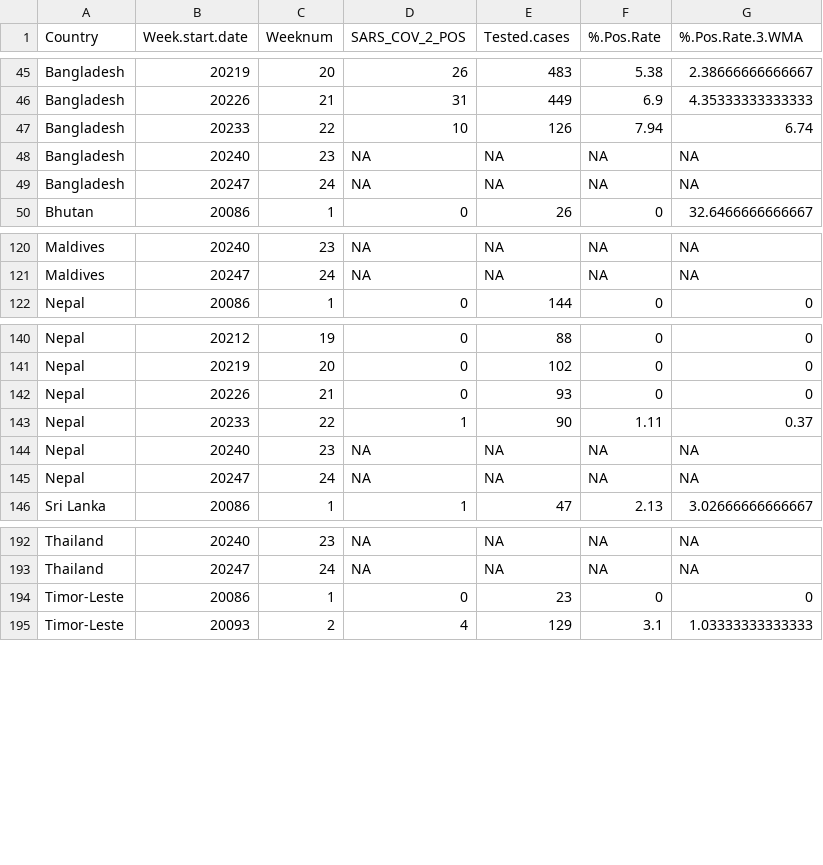
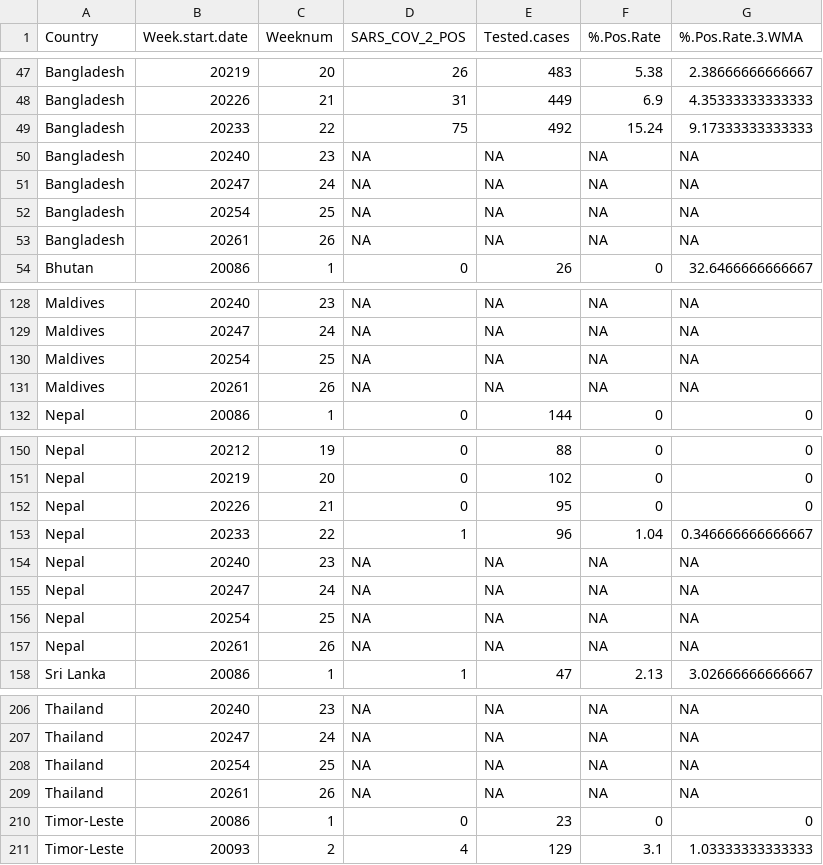
Before and after one commit to Dhihram/WHO_SEAR, a CSV file: Dat/covid_sentinel.csv, drawn as a sheet; only a part is shown, gaps mark what is left out; the diff covers the shown part only.

```diff
--- a/Dat/covid_sentinel.csv
+++ b/Dat/covid_sentinel.csv
@@ -46,5 +48,7 @@
 "Bangladesh",20226,21,31,449,6.9,4.35333333333333
-"Bangladesh",20233,22,10,126,7.94,6.74
+"Bangladesh",20233,22,75,492,15.24,9.17333333333333
 "Bangladesh",20240,23,NA,NA,NA,NA
 "Bangladesh",20247,24,NA,NA,NA,NA
+"Bangladesh",20254,25,NA,NA,NA,NA
+"Bangladesh",20261,26,NA,NA,NA,NA
 "Bhutan",20086,1,0,26,0,32.6466666666667
@@ -121,2 +129,4 @@
 "Maldives",20247,24,NA,NA,NA,NA
+"Maldives",20254,25,NA,NA,NA,NA
+"Maldives",20261,26,NA,NA,NA,NA
 "Nepal",20086,1,0,144,0,0
@@ -141,6 +151,8 @@
 "Nepal",20219,20,0,102,0,0
-"Nepal",20226,21,0,93,0,0
-"Nepal",20233,22,1,90,1.11,0.37
+"Nepal",20226,21,0,95,0,0
+"Nepal",20233,22,1,96,1.04,0.346666666666667
 "Nepal",20240,23,NA,NA,NA,NA
 "Nepal",20247,24,NA,NA,NA,NA
+"Nepal",20254,25,NA,NA,NA,NA
+"Nepal",20261,26,NA,NA,NA,NA
 "Sri Lanka",20086,1,1,47,2.13,3.02666666666667
@@ -193,2 +207,4 @@
 "Thailand",20247,24,NA,NA,NA,NA
+"Thailand",20254,25,NA,NA,NA,NA
+"Thailand",20261,26,NA,NA,NA,NA
 "Timor-Leste",20086,1,0,23,0,0
```
Also changed, not shown: 10 added rows and 24 edited cells elsewhere in this file.
